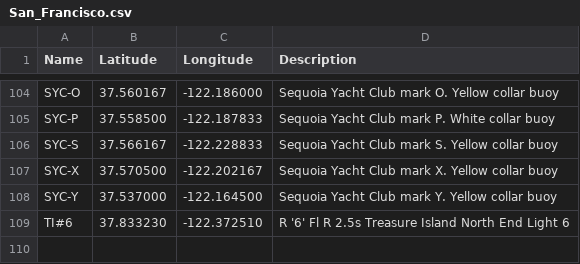
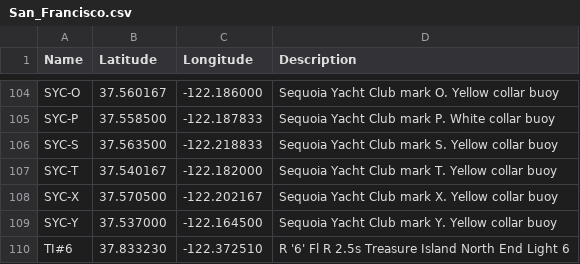
Before and after one commit to nkiesel/YRA-Marks, a CSV file: San_Francisco.csv, drawn as a sheet; only a part is shown, gaps mark what is left out.

```diff
--- a/San_Francisco.csv
+++ b/San_Francisco.csv
@@ -105,3 +105,4 @@ SYC-O,37.560167,-122.186000,Sequoia Yacht Club mark O. Yellow collar buoy
 SYC-P,37.558500,-122.187833,Sequoia Yacht Club mark P. White collar buoy
-SYC-S,37.566167,-122.228833,Sequoia Yacht Club mark S. Yellow collar buoy
+SYC-S,37.563500,-122.218833,Sequoia Yacht Club mark S. Yellow collar buoy
+SYC-T,37.540167,-122.182000,Sequoia Yacht Club mark T. Yellow collar buoy
 SYC-X,37.570500,-122.202167,Sequoia Yacht Club mark X. Yellow collar buoy
```
Also changed, not shown: 10 other files.
